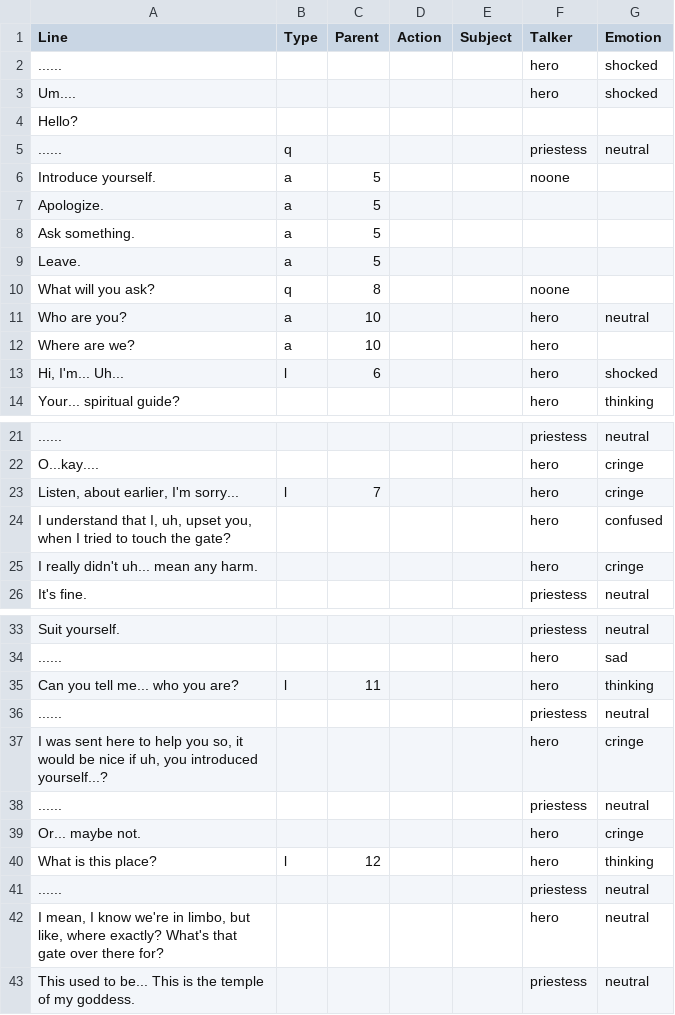
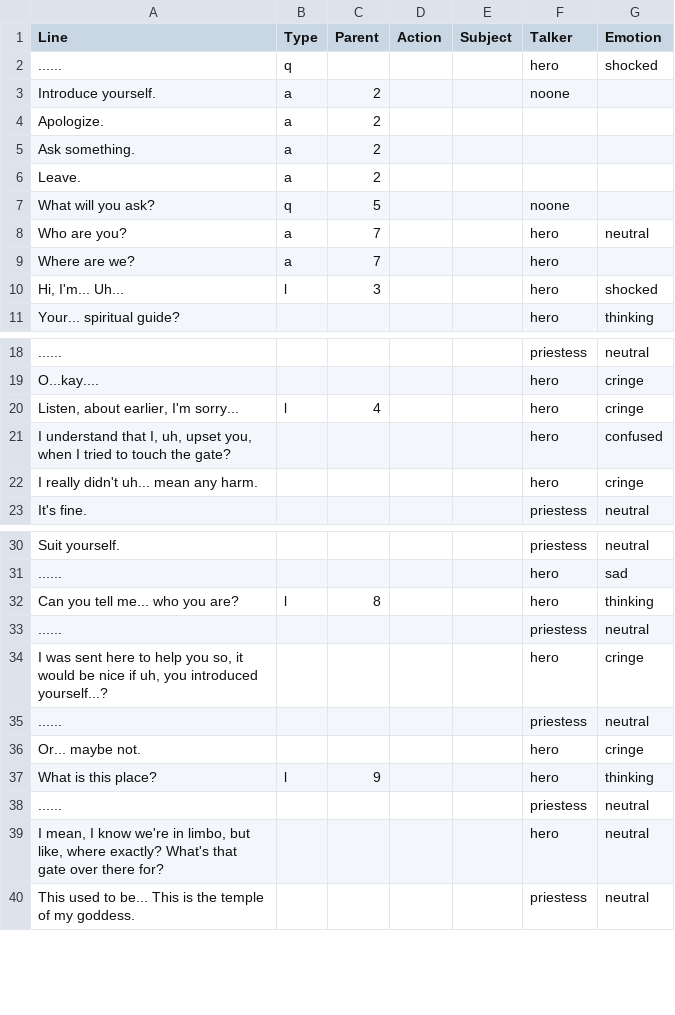
Before and after one commit to hatimbenhsain/capstone, a CSV file: datafiles/priestessInit.csv, drawn as a sheet; only a part is shown, gaps mark what is left out; removed rows and columns are numbered as before the commit, all else as after; the diff names each change by its address in the sheet, - before the commit and + after, or states it on an @@ line.

```diff
--- a/datafiles/priestessInit.csv
+++ b/datafiles/priestessInit.csv
-B2 (Type): (empty)
+B2 (Type): q
-row 3: Um.... |  |  |  |  | hero | shocked
-row 4: Hello?
-row 5: ...... | q |  |  |  | priestess | neutral
-C3:C6 (Parent): 5
+C3:C6 (Parent): 2
-C7 (Parent): 8
+C7 (Parent): 5
-C8:C9 (Parent): 10
+C8:C9 (Parent): 7
-C10 (Parent): 6
+C10 (Parent): 3
-C20 (Parent): 7
+C20 (Parent): 4
-C32 (Parent): 11
+C32 (Parent): 8
-C37 (Parent): 12
+C37 (Parent): 9
```
Also changed, not shown: 10 other files.
